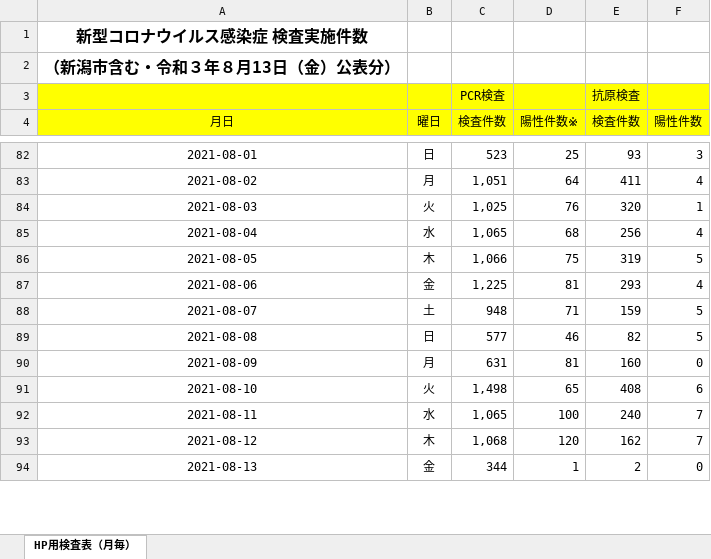
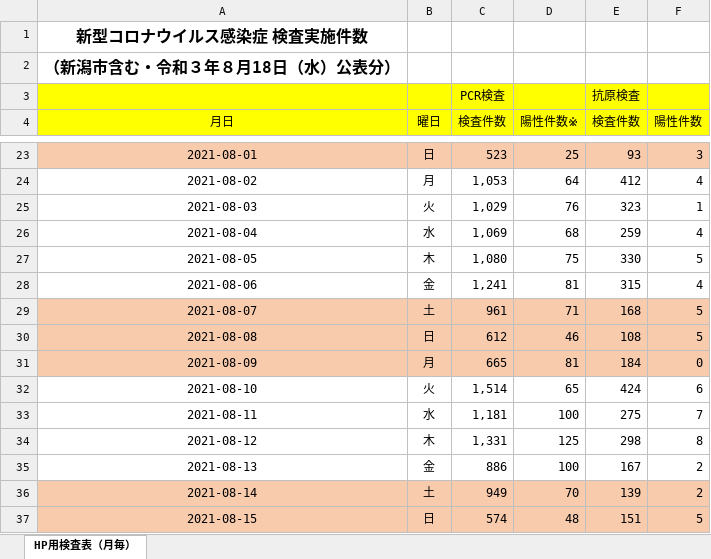
Before and after one commit to CodeForNiigata/covid19-data-niigata, an Excel workbook: dist/xlsx/150002_niigata_covid19_test.xlsx, sheet HP用検査表（月毎）, drawn as a sheet; only a part is shown, gaps mark what is left out; values as stored, in another font and other column widths than the file's, no borders; addresses are those after the commit; the diff covers the shown part only; the diff names each change by its address in the sheet, - before the commit and + after, or states it on an @@ line.

```diff
--- a/dist/xlsx/150002_niigata_covid19_test.xlsx (sheet HP用検査表（月毎）)
+++ b/dist/xlsx/150002_niigata_covid19_test.xlsx (sheet HP用検査表（月毎）)
-A2 (月日): （新潟市含む・令和３年８月13日（金）公表分）
+A2 (月日): （新潟市含む・令和３年８月18日（水）公表分）
-A23:F23 fill: none
+A23:F23 fill: #F8CBAD
-C24 (検査件数): 1,051
+C24 (検査件数): 1,053
-E24 (検査件数): 411
+E24 (検査件数): 412
-C25 (検査件数): 1,025
+C25 (検査件数): 1,029
-E25 (検査件数): 320
+E25 (検査件数): 323
-C26 (検査件数): 1,065
+C26 (検査件数): 1,069
-E26 (検査件数): 256
+E26 (検査件数): 259
-C27 (検査件数): 1,066
+C27 (検査件数): 1,080
-E27 (検査件数): 319
+E27 (検査件数): 330
-C28 (検査件数): 1,225
+C28 (検査件数): 1,241
-E28 (検査件数): 293
+E28 (検査件数): 315
-A29:F31 fill: none
+A29:F31 fill: #F8CBAD
-C29 (検査件数): 948
+C29 (検査件数): 961
-E29 (検査件数): 159
+E29 (検査件数): 168
-C30 (検査件数): 577
+C30 (検査件数): 612
-E30 (検査件数): 82
+E30 (検査件数): 108
-C31 (検査件数): 631
+C31 (検査件数): 665
-E31 (検査件数): 160
+E31 (検査件数): 184
-C32 (検査件数): 1,498
+C32 (検査件数): 1,514
-E32 (検査件数): 408
+E32 (検査件数): 424
-C33 (検査件数): 1,065
+C33 (検査件数): 1,181
-E33 (検査件数): 240
+E33 (検査件数): 275
-C34 (検査件数): 1,068
+C34 (検査件数): 1,331
-D34 (陽性件数※): 120
+D34 (陽性件数※): 125
-E34 (検査件数): 162
+E34 (検査件数): 298
-F34 (陽性件数): 7
+F34 (陽性件数): 8
-C35 (検査件数): 344
+C35 (検査件数): 886
-D35 (陽性件数※): 1
+D35 (陽性件数※): 100
-E35 (検査件数): 2
+E35 (検査件数): 167
-F35 (陽性件数): 0
+F35 (陽性件数): 2
+row 36: 2021-08-14 | 土 | 949 | 70 | 139 | 2
+row 37: 2021-08-15 | 日 | 574 | 48 | 151 | 5
```
Also changed, not shown: 5 added rows, 61 removed rows and 4 edited cells elsewhere in this sheet, dist/xlsx/150002_niigata_covid19_call_center.xlsx, 16 other files.
